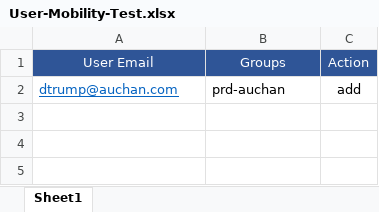
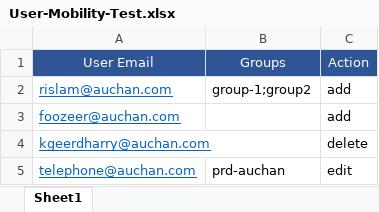
Before and after one commit to mervin16-zz/Checkpoint-Automation, an Excel workbook: Checkpoint_User_Mobility/config/User-Mobility-Test.xlsx, sheet Sheet1, drawn as a sheet; values as stored, in another font and other column widths than the file's, no borders; removed rows and columns are numbered as before the commit, all else as after; the diff names each change by its address in the sheet, - before the commit and + after, or states it on an @@ line.

Commit message:
User Mobility Project: - Logging function implemented - After publishing the session, the scrippt will install the policy too - utils.py added for logger function

```diff
--- a/Checkpoint_User_Mobility/config/User-Mobility-Test.xlsx (sheet Sheet1)
+++ b/Checkpoint_User_Mobility/config/User-Mobility-Test.xlsx (sheet Sheet1)
-row 2: dtrump@auchan.com | prd-auchan | add
+row 2: rislam@auchan.com | group-1;group2 | add
+row 3: foozeer@auchan.com |  | add
+row 4: kgeerdharry@auchan.com |  | delete
+row 5: telephone@auchan.com | prd-auchan | edit
```
Also changed, not shown: 5 other files.
